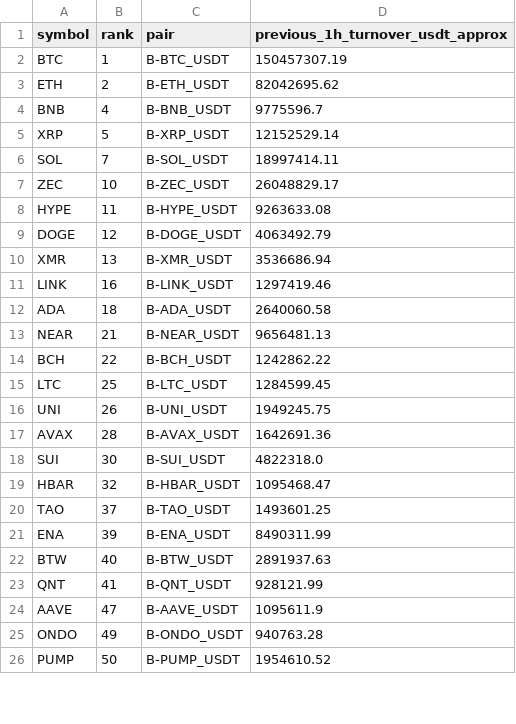
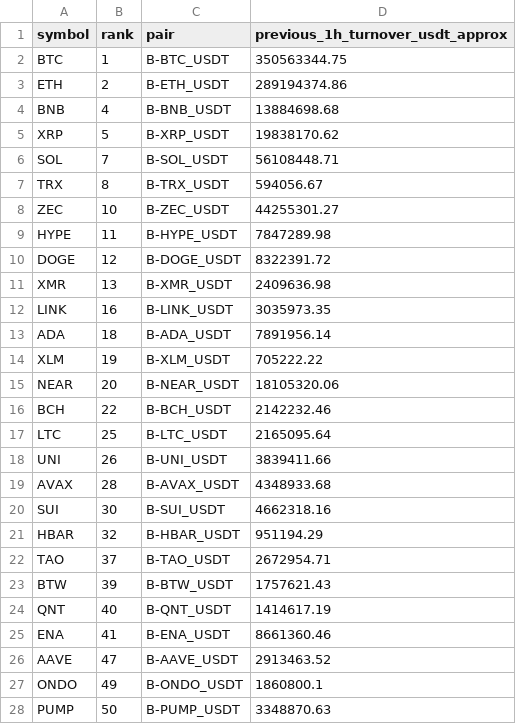
Before and after one commit to jharajesh1210/Guruji, a CSV file: TOP100_CRIPTO_AMC_POC_NEWS_IMPACT_universe.csv, drawn as a sheet; only a part is shown; the diff covers the shown part only.

```diff
--- a/TOP100_CRIPTO_AMC_POC_NEWS_IMPACT_universe.csv
+++ b/TOP100_CRIPTO_AMC_POC_NEWS_IMPACT_universe.csv
@@ -1,26 +1,28 @@
 symbol,rank,pair,previous_1h_turnover_usdt_approx
-BTC,1,B-BTC_USDT,150457307.19
-ETH,2,B-ETH_USDT,82042695.62
-BNB,4,B-BNB_USDT,9775596.7
-XRP,5,B-XRP_USDT,12152529.14
-SOL,7,B-SOL_USDT,18997414.11
-ZEC,10,B-ZEC_USDT,26048829.17
-HYPE,11,B-HYPE_USDT,9263633.08
-DOGE,12,B-DOGE_USDT,4063492.79
-XMR,13,B-XMR_USDT,3536686.94
-LINK,16,B-LINK_USDT,1297419.46
-ADA,18,B-ADA_USDT,2640060.58
-NEAR,21,B-NEAR_USDT,9656481.13
-BCH,22,B-BCH_USDT,1242862.22
-LTC,25,B-LTC_USDT,1284599.45
-UNI,26,B-UNI_USDT,1949245.75
-AVAX,28,B-AVAX_USDT,1642691.36
-SUI,30,B-SUI_USDT,4822318.0
-HBAR,32,B-HBAR_USDT,1095468.47
-TAO,37,B-TAO_USDT,1493601.25
-ENA,39,B-ENA_USDT,8490311.99
-BTW,40,B-BTW_USDT,2891937.63
-QNT,41,B-QNT_USDT,928121.99
-AAVE,47,B-AAVE_USDT,1095611.9
-ONDO,49,B-ONDO_USDT,940763.28
-PUMP,50,B-PUMP_USDT,1954610.52
+BTC,1,B-BTC_USDT,350563344.75
+ETH,2,B-ETH_USDT,289194374.86
+BNB,4,B-BNB_USDT,13884698.68
+XRP,5,B-XRP_USDT,19838170.62
+SOL,7,B-SOL_USDT,56108448.71
+TRX,8,B-TRX_USDT,594056.67
+ZEC,10,B-ZEC_USDT,44255301.27
+HYPE,11,B-HYPE_USDT,7847289.98
+DOGE,12,B-DOGE_USDT,8322391.72
+XMR,13,B-XMR_USDT,2409636.98
+LINK,16,B-LINK_USDT,3035973.35
+ADA,18,B-ADA_USDT,7891956.14
+XLM,19,B-XLM_USDT,705222.22
+NEAR,20,B-NEAR_USDT,18105320.06
+BCH,22,B-BCH_USDT,2142232.46
+LTC,25,B-LTC_USDT,2165095.64
+UNI,26,B-UNI_USDT,3839411.66
+AVAX,28,B-AVAX_USDT,4348933.68
+SUI,30,B-SUI_USDT,4662318.16
+HBAR,32,B-HBAR_USDT,951194.29
+TAO,37,B-TAO_USDT,2672954.71
+BTW,39,B-BTW_USDT,1757621.43
+QNT,40,B-QNT_USDT,1414617.19
+ENA,41,B-ENA_USDT,8661360.46
+AAVE,47,B-AAVE_USDT,2913463.52
+ONDO,49,B-ONDO_USDT,1860800.1
+PUMP,50,B-PUMP_USDT,3348870.63
```
Also changed, not shown: 5 added rows and 15 edited cells elsewhere in this file, TOP100_CRIPTO_AMC_POC_NEWS_IMPACT_trades.csv, 1 other file.
